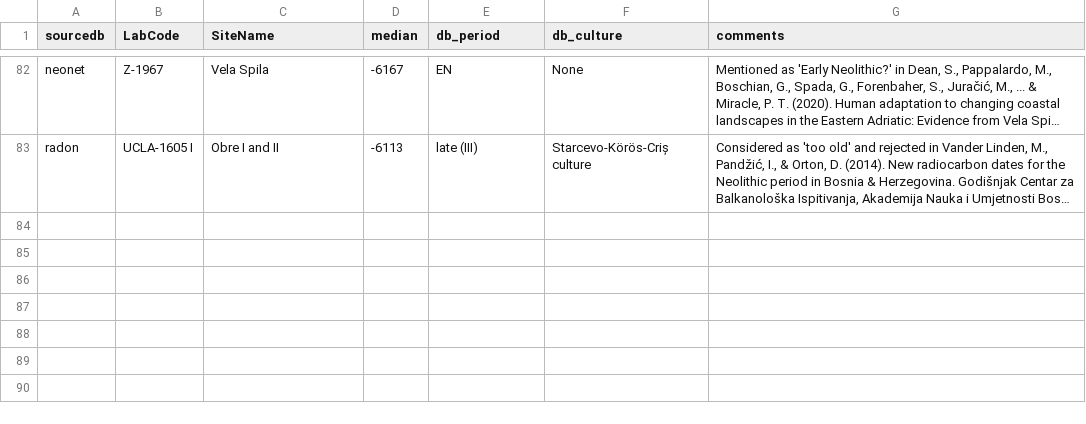
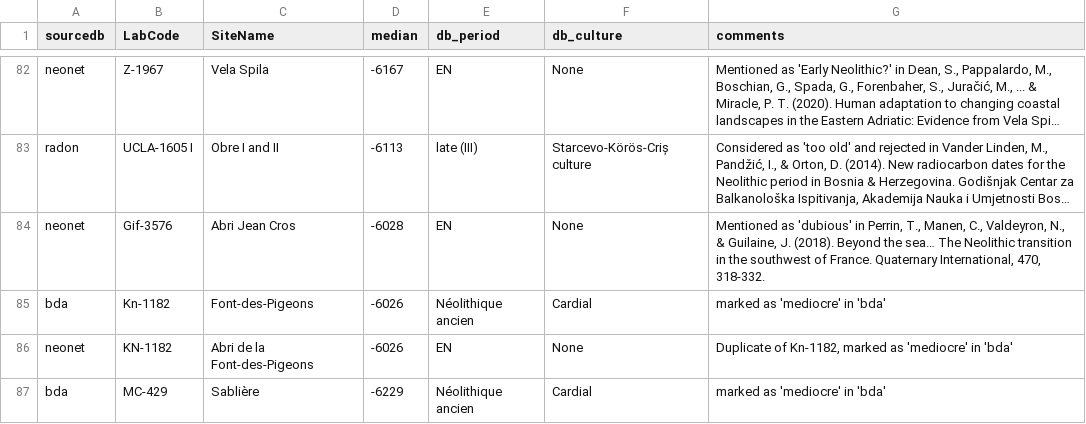
Before and after one commit to zoometh/neonet, a TSV file: inst/extdata/c14_aberrant_dates.tsv, drawn as a sheet; only a part is shown, gaps mark what is left out; long unchanged cells end in …; the diff names each change by its address in the sheet, - before the commit and + after, or states it on an @@ line.

Commit message:
varia

```diff
--- a/inst/extdata/c14_aberrant_dates.tsv
+++ b/inst/extdata/c14_aberrant_dates.tsv
+row 84: neonet | Gif-3576 | Abri Jean Cros | -6028 | EN | None | Mentioned as 'dubious' in Perrin, T., Manen, C., Valdeyron, N., & Guilaine, J. (2018). Beyond the sea… The Neolithic transition in the southwest of France. Quaternary International, 470, 318-332.
+row 85: bda | Kn-1182 | Font-des-Pigeons | -6026 | Néolithique ancien | Cardial | marked as 'mediocre' in 'bda'
+row 86: neonet | KN-1182 | Abri de la Font-des-Pigeons | -6026 | EN | None | Duplicate of Kn-1182, marked as 'mediocre' in 'bda'
+row 87: bda | MC-429 | Sablière | -6229 | Néolithique ancien | Cardial | marked as 'mediocre' in 'bda'
```
